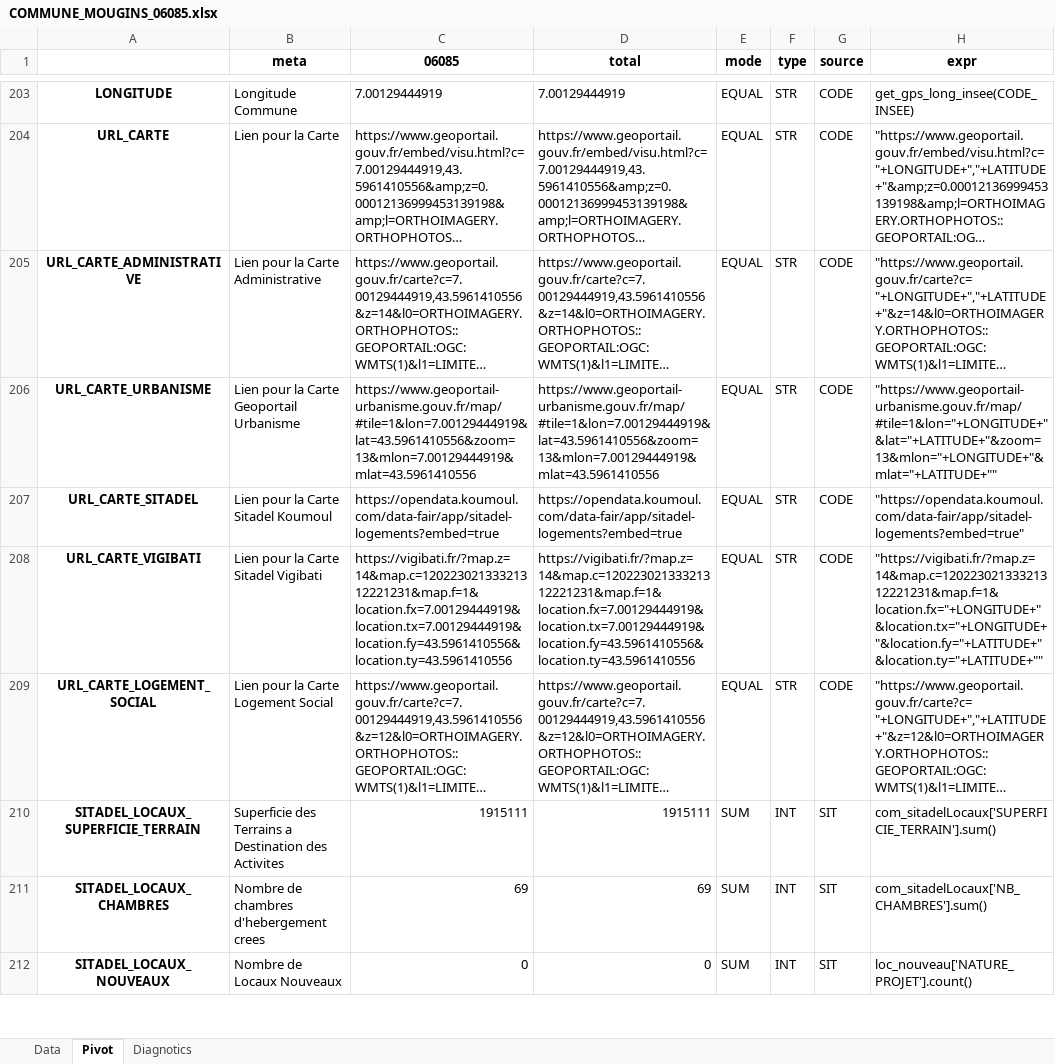
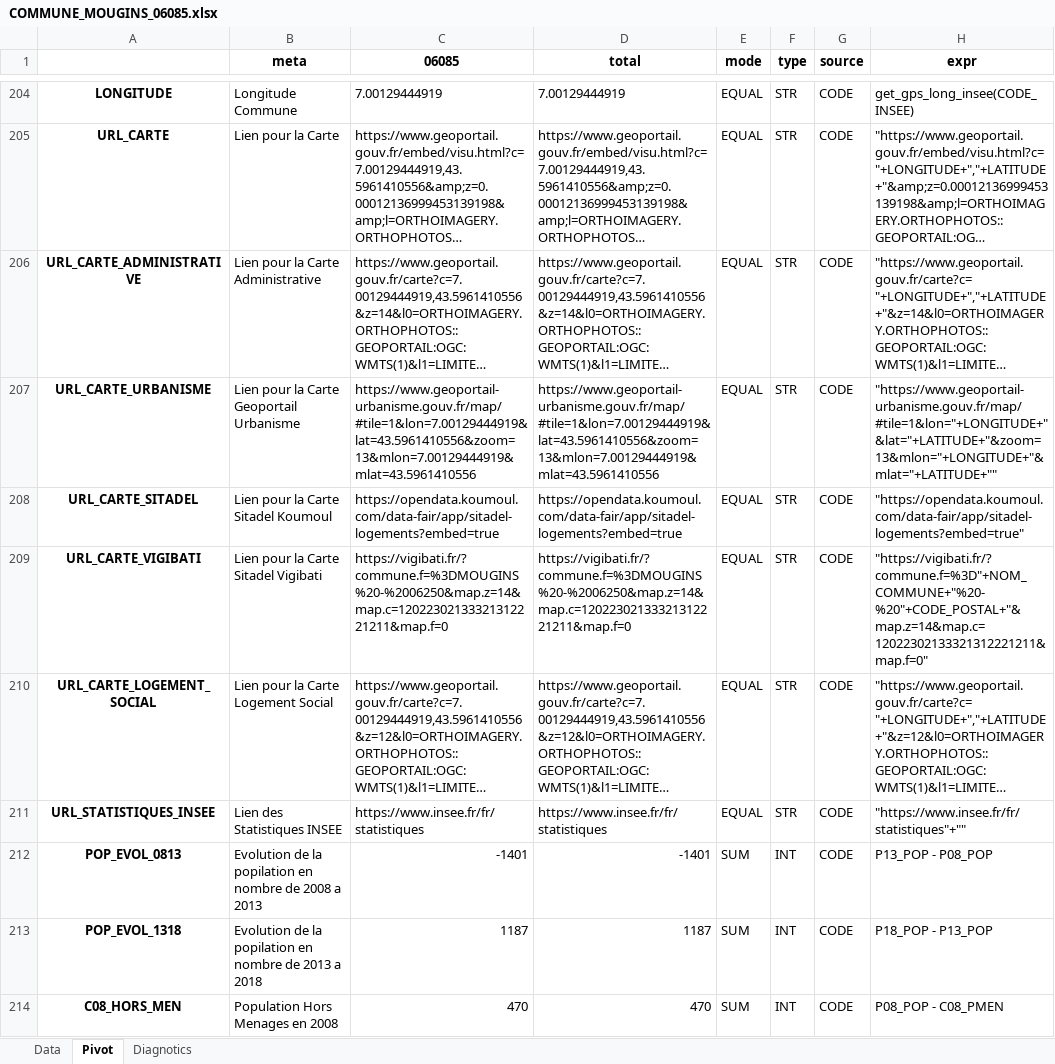
Before and after one commit to bheuse/ConsommationFonciere, an Excel workbook: output/COMMUNE_MOUGINS_06085.xlsx, sheet Pivot, drawn as a sheet; only a part is shown, gaps mark what is left out; the shorter side is filled out with more unchanged rows; long unchanged cells end in …; values as stored, in another font and other column widths than the file's, no borders; addresses are those after the commit; the diff covers the shown part only; the diff names each change by its address in the sheet, - before the commit and + after, or states it on an @@ line.

```diff
--- a/output/COMMUNE_MOUGINS_06085.xlsx (sheet Pivot)
+++ b/output/COMMUNE_MOUGINS_06085.xlsx (sheet Pivot)
-C209 (06085): https://vigibati.fr/?map.z=14&map.c=12022302133321312221231&map.f=1&location.fx=7.00129444919&location.tx=7.00129444919&location.fy=43.5961410556&location.ty=43.5961410556
+C209 (06085): https://vigibati.fr/?commune.f=%3DMOUGINS%20-%2006250&map.z=14&map.c=12022302133321312221211&map.f=0
-D209 (total): https://vigibati.fr/?map.z=14&map.c=12022302133321312221231&map.f=1&location.fx=7.00129444919&location.tx=7.00129444919&location.fy=43.5961410556&location.ty=43.5961410556
+D209 (total): https://vigibati.fr/?commune.f=%3DMOUGINS%20-%2006250&map.z=14&map.c=12022302133321312221211&map.f=0
-H209 (expr): "https://vigibati.fr/?map.z=14&map.c=12022302133321312221231&map.f=1&location.fx="+LONGITUDE+"&location.tx="+LONGITUDE+"&location.fy="+LATITUDE+"&location.ty="+LATITUDE+""
+H209 (expr): "https://vigibati.fr/?commune.f=%3D"+NOM_COMMUNE+"%20-%20"+CODE_POSTAL+"&map.z=14&map.c=12022302133321312221211&map.f=0"
+row 211: URL_STATISTIQUES_INSEE | Lien des Statistiques INSEE | https://www.insee.fr/fr/statistiques | https://www.insee.fr/fr/statistiques | EQUAL | STR | CODE | "https://www.insee.fr/fr/statistiques"+""
+row 212: POP_EVOL_0813 | Evolution de la popilation en nombre de 2008 a 2013 | -1401 | -1401 | SUM | INT | CODE | P13_POP - P08_POP
+row 213: POP_EVOL_1318 | Evolution de la popilation en nombre de 2013 a 2018 | 1187 | 1187 | SUM | INT | CODE | P18_POP - P13_POP
+row 214: C08_HORS_MEN | Population Hors Menages en 2008 | 470 | 470 | SUM | INT | CODE | P08_POP - C08_PMEN
```
Also changed, not shown: 6 added rows and 2 edited cells elsewhere in this sheet, sheet Data, sheet Diagnotics, input/Configuration.xlsx, 3 other files.
